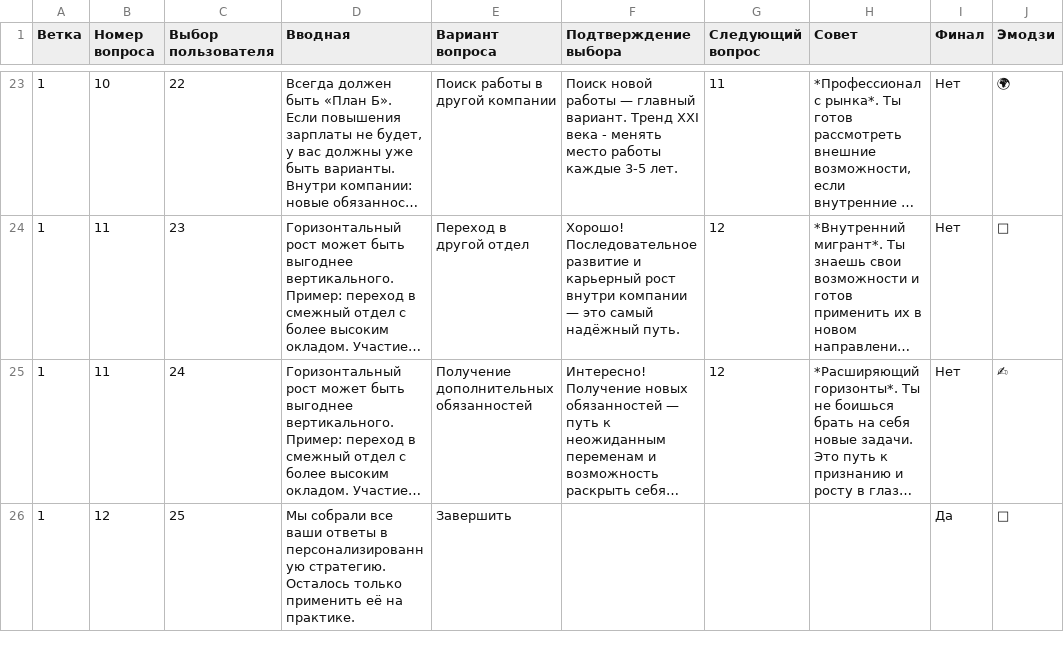
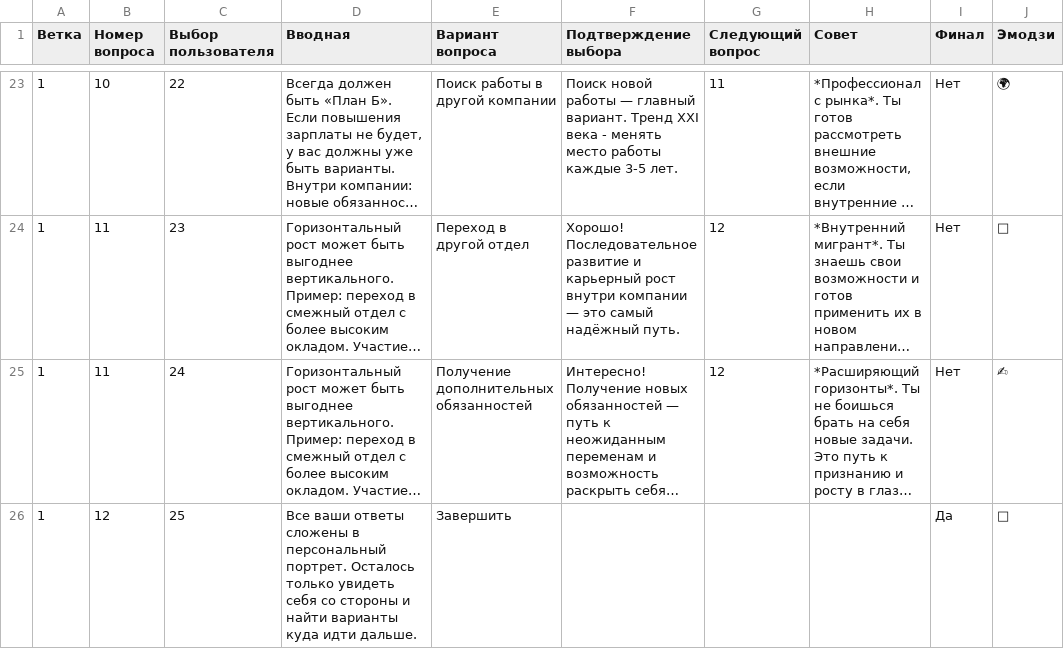
Before and after one commit to Gloriel/Sucsessions_advise, a CSV file: questions_succ.csv, drawn as a sheet; only a part is shown, gaps mark what is left out; long unchanged cells end in …; the diff names each change by its address in the sheet, - before the commit and + after, or states it on an @@ line.

Commit message:
Add files via upload

```diff
--- a/questions_succ.csv
+++ b/questions_succ.csv
-D26 (Вводная): Мы собрали все ваши ответы в персонализированную стратегию. Осталось только применить её на практике.
+D26 (Вводная): Все ваши ответы сложены в персональный портрет. Осталось только увидеть себя со стороны и найти варианты куда идти дальше.
```
